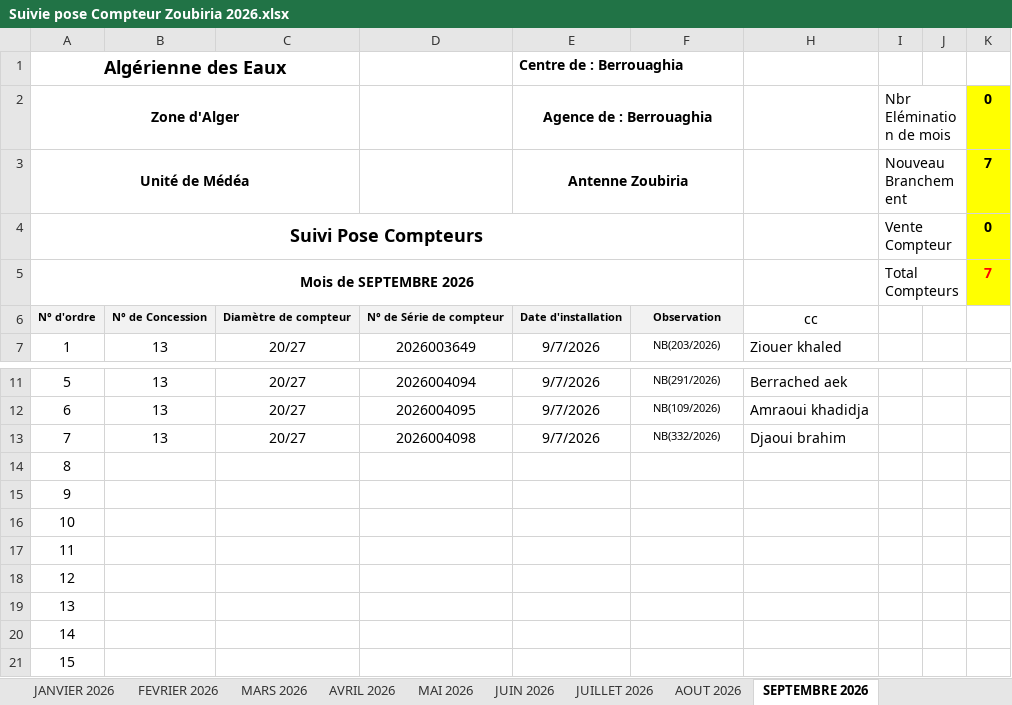
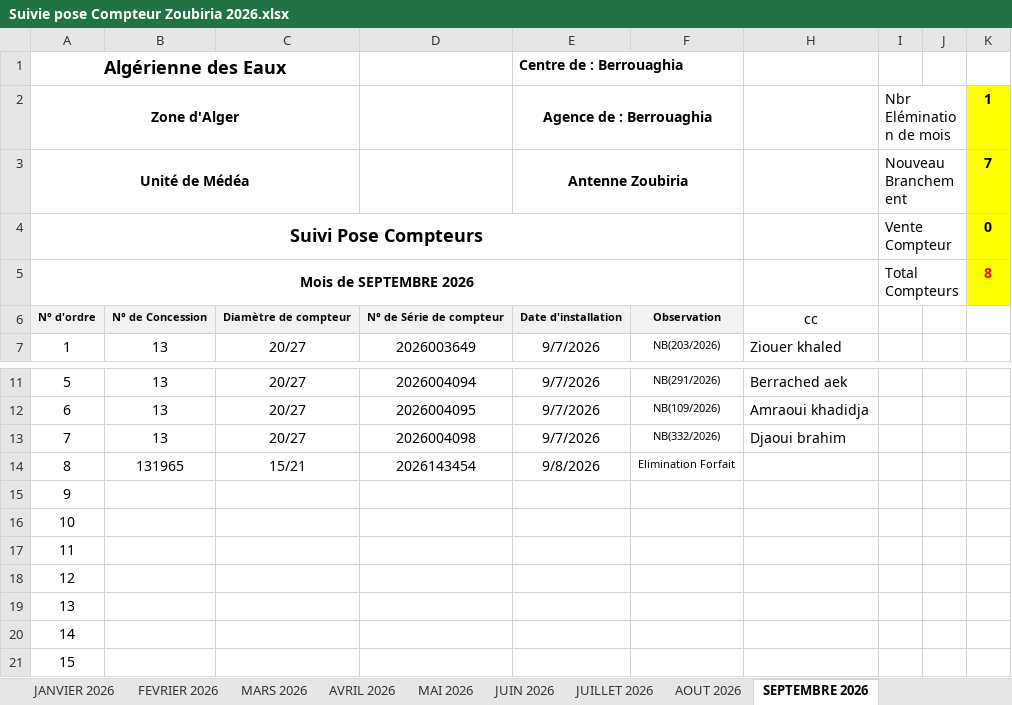
Before and after one commit to Lounnaci-gi/pose_compteur, an Excel workbook: Gestion Stock 2026/Gestion de Stock Zoubiria/Suivie pose Compteur Zoubiria 2026.xlsx, sheet SEPTEMBRE 2026, drawn as a sheet; only a part is shown, gaps mark what is left out; values as stored, in another font and other column widths than the file's, no borders; charts and pictures not drawn; the diff names each change by its address in the sheet, - before the commit and + after, or states it on an @@ line.

```diff
--- a/Gestion Stock 2026/Gestion de Stock Zoubiria/Suivie pose Compteur Zoubiria 2026.xlsx (sheet SEPTEMBRE 2026)
+++ b/Gestion Stock 2026/Gestion de Stock Zoubiria/Suivie pose Compteur Zoubiria 2026.xlsx (sheet SEPTEMBRE 2026)
-K2: 0
+K2: 1
-K5: 7
+K5: 8
-B14: (empty)
+B14: 131965
-C14: (empty)
+C14: 15/21
-D14: (empty)
+D14: 2026143454
-E14 (Centre de : Berrouaghia): (empty)
+E14 (Centre de : Berrouaghia): 9/8/2026
-F14: (empty)
+F14: Elimination Forfait
```
Also changed, not shown: Gestion Stock 2026/Gestion de Stock Berrouaghia/Suivie pose Compteur 2026.xlsx, Gestion Stock 2026/Gestion de Stock Seghouane/Suivie pose Compteur Seghouane 2026.xlsx.
